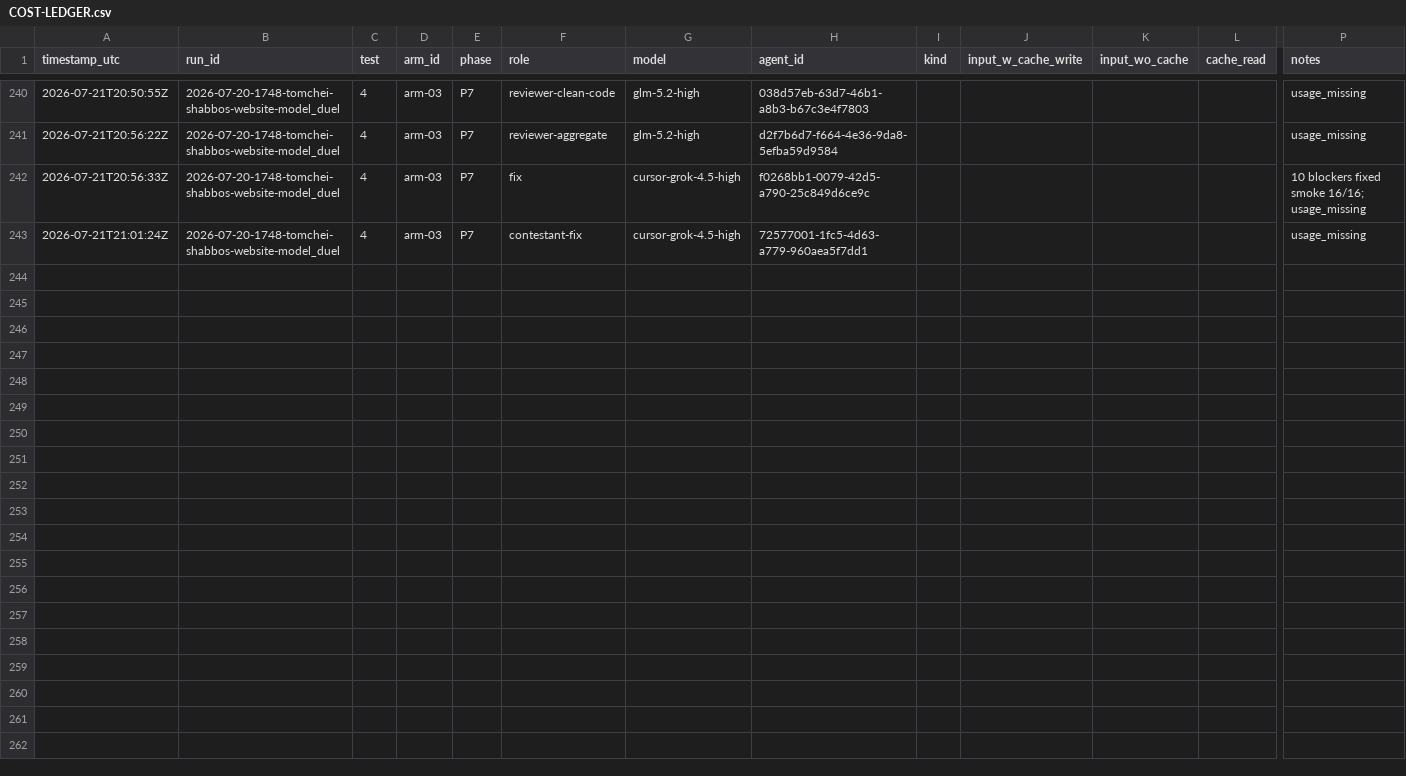
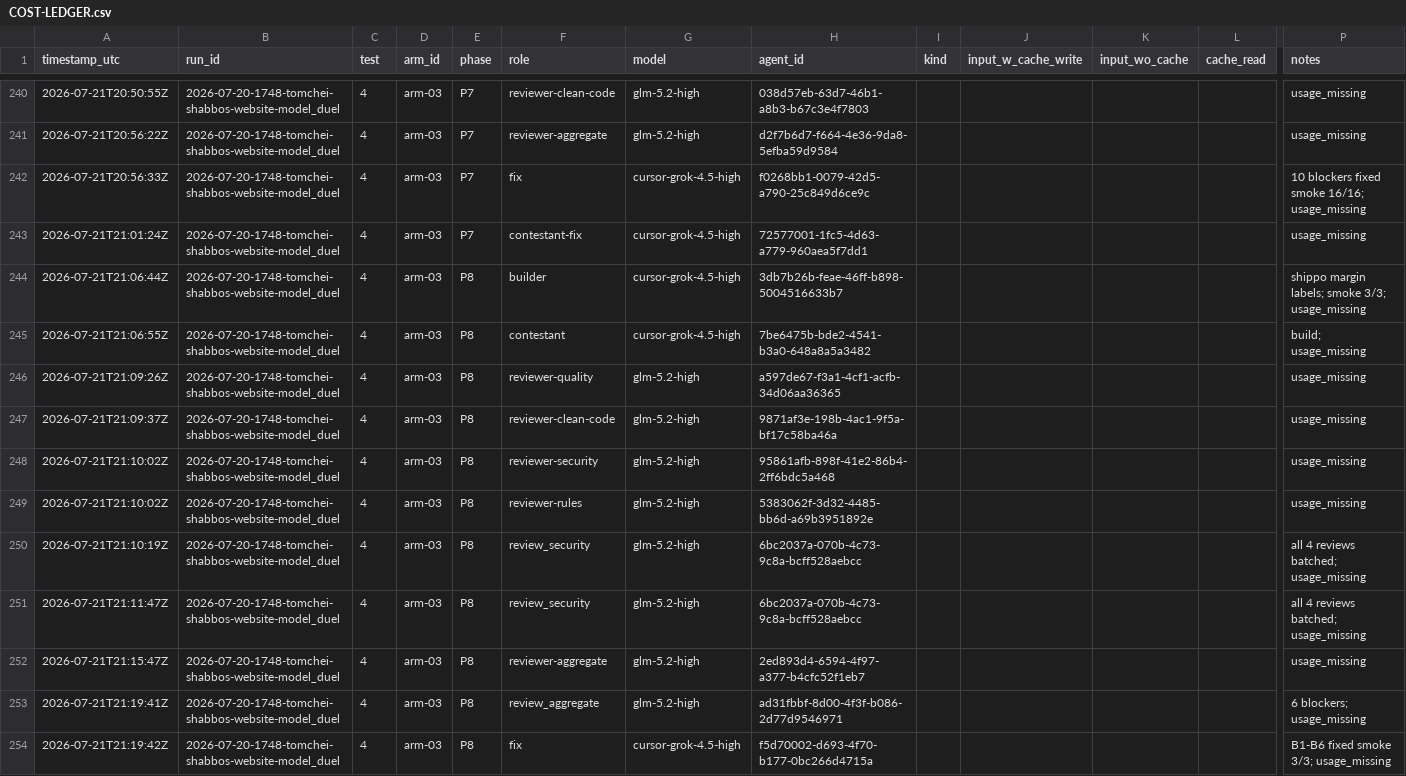
Before and after one commit to mennyg19-cmyk/master-model-duel, a CSV file: runs/2026-07-20-1748-tomchei-shabbos-website-model_duel/results/COST-LEDGER.csv, drawn as a sheet; only a part is shown, gaps mark what is left out; rows hold the shown columns only; the diff names each change by its address in the sheet, - before the commit and + after, or states it on an @@ line.

Commit message:
Duel tomchei: arm-03 P8 gated.
Shippo margin labels; 6-blocker fix; smoke 3/3.

```diff
--- a/runs/2026-07-20-1748-tomchei-shabbos-website-model_duel/results/COST-LEDGER.csv
+++ b/runs/2026-07-20-1748-tomchei-shabbos-website-model_duel/results/COST-LEDGER.csv
+row 244: 2026-07-21T21:06:44Z | 2026-07-20-1748-tomchei-shabbos-website-model_duel | 4 | arm-03 | P8 | builder | cursor-grok-4.5-high | 3db7b26b-feae-46ff-b898-5004516633b7 |  |  |  |  | shippo margin labels; smoke 3/3; usage_missing
+row 245: 2026-07-21T21:06:55Z | 2026-07-20-1748-tomchei-shabbos-website-model_duel | 4 | arm-03 | P8 | contestant | cursor-grok-4.5-high | 7be6475b-bde2-4541-b3a0-648a8a5a3482 |  |  |  |  | build; usage_missing
+row 246: 2026-07-21T21:09:26Z | 2026-07-20-1748-tomchei-shabbos-website-model_duel | 4 | arm-03 | P8 | reviewer-quality | glm-5.2-high | a597de67-f3a1-4cf1-acfb-34d06aa36365 |  |  |  |  | usage_missing
+row 247: 2026-07-21T21:09:37Z | 2026-07-20-1748-tomchei-shabbos-website-model_duel | 4 | arm-03 | P8 | reviewer-clean-code | glm-5.2-high | 9871af3e-198b-4ac1-9f5a-bf17c58ba46a |  |  |  |  | usage_missing
+row 248: 2026-07-21T21:10:02Z | 2026-07-20-1748-tomchei-shabbos-website-model_duel | 4 | arm-03 | P8 | reviewer-security | glm-5.2-high | 95861afb-898f-41e2-86b4-2ff6bdc5a468 |  |  |  |  | usage_missing
+row 249: 2026-07-21T21:10:02Z | 2026-07-20-1748-tomchei-shabbos-website-model_duel | 4 | arm-03 | P8 | reviewer-rules | glm-5.2-high | 5383062f-3d32-4485-bb6d-a69b3951892e |  |  |  |  | usage_missing
+row 250: 2026-07-21T21:10:19Z | 2026-07-20-1748-tomchei-shabbos-website-model_duel | 4 | arm-03 | P8 | review_security | glm-5.2-high | 6bc2037a-070b-4c73-9c8a-bcff528aebcc |  |  |  |  | all 4 reviews batched; usage_missing
+row 251: 2026-07-21T21:11:47Z | 2026-07-20-1748-tomchei-shabbos-website-model_duel | 4 | arm-03 | P8 | review_security | glm-5.2-high | 6bc2037a-070b-4c73-9c8a-bcff528aebcc |  |  |  |  | all 4 reviews batched; usage_missing
+row 252: 2026-07-21T21:15:47Z | 2026-07-20-1748-tomchei-shabbos-website-model_duel | 4 | arm-03 | P8 | reviewer-aggregate | glm-5.2-high | 2ed893d4-6594-4f97-a377-b4cfc52f1eb7 |  |  |  |  | usage_missing
+row 253: 2026-07-21T21:19:41Z | 2026-07-20-1748-tomchei-shabbos-website-model_duel | 4 | arm-03 | P8 | review_aggregate | glm-5.2-high | ad31fbbf-8d00-4f3f-b086-2d77d9546971 |  |  |  |  | 6 blockers; usage_missing
+row 254: 2026-07-21T21:19:42Z | 2026-07-20-1748-tomchei-shabbos-website-model_duel | 4 | arm-03 | P8 | fix | cursor-grok-4.5-high | f5d70002-d693-4f70-b177-0bc266d4715a |  |  |  |  | B1-B6 fixed smoke 3/3; usage_missing
```
Also changed, not shown: 29 other files.
